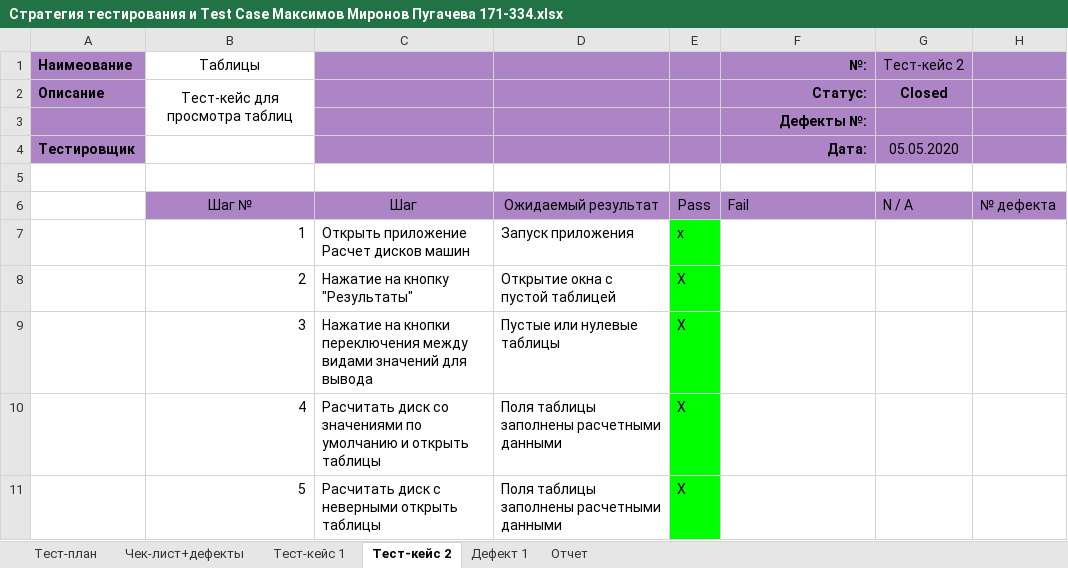
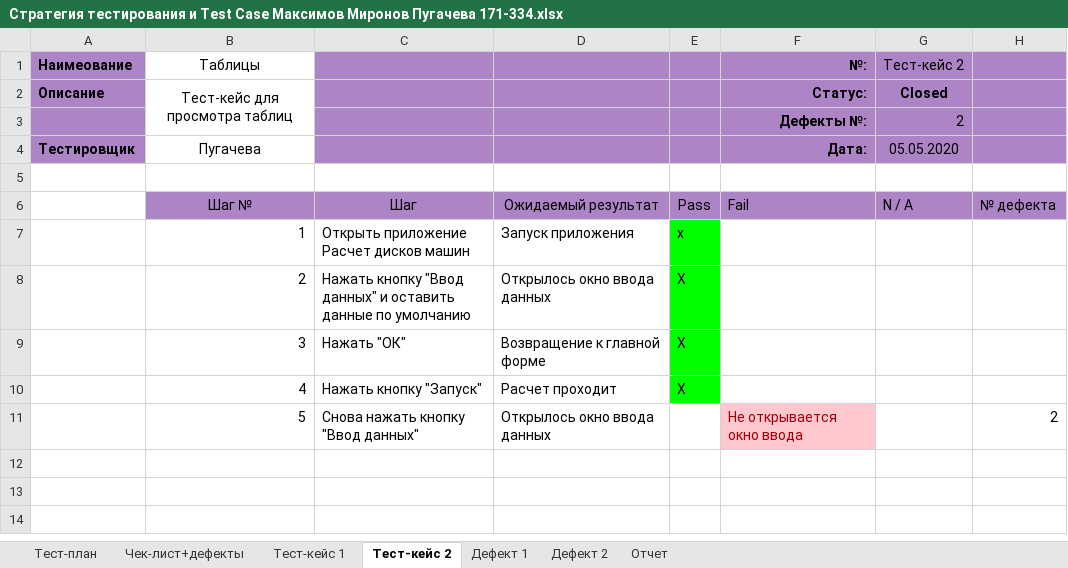
Before and after one commit to TheDycik/progEngMironov, an Excel workbook: lr11(strategy and testcase)/Стратегия тестирования и Test Case Максимов Миронов Пугачева 171-334.xlsx, sheet Тест-кейс 2, drawn as a sheet; values as stored, in another font and other column widths than the file's, no borders; the diff names each change by its address in the sheet, - before the commit and + after, or states it on an @@ line.

```diff
--- a/lr11(strategy and testcase)/Стратегия тестирования и Test Case Максимов Миронов Пугачева 171-334.xlsx (sheet Тест-кейс 2)
+++ b/lr11(strategy and testcase)/Стратегия тестирования и Test Case Максимов Миронов Пугачева 171-334.xlsx (sheet Тест-кейс 2)
+sheet tab: Дефект 2
-G3 (Тест-кейс 2): (empty)
+G3 (Тест-кейс 2): 2
-B4 (Таблицы): (empty)
+B4 (Таблицы): Пугачева
-C8: Нажатие на кнопку "Результаты"
+C8: Нажать кнопку "Ввод данных" и оставить данные по умолчанию
-D8: Открытие окна с пустой таблицей
+D8: Открылось окно ввода данных
-C9: Нажатие на кнопки переключения между видами значений для вывода
+C9: Нажать "ОК"
-D9: Пустые или нулевые таблицы
+D9: Возвращение к главной форме
-C10: Расчитать диск со значениями по умолчанию и открыть таблицы
+C10: Нажать кнопку "Запуск"
-D10: Поля таблицы заполнены расчетными данными
+D10: Расчет проходит
-C11: Расчитать диск с неверными открыть таблицы
+C11: Снова нажать кнопку "Ввод данных"
-D11: Поля таблицы заполнены расчетными данными
+D11: Открылось окно ввода данных
-E11: Х
+E11: (empty)
-E11 fill: #00FF00
+E11 fill: none
-F11 (№:): (empty)
+F11 (№:): Не открывается окно ввода
-F11 fill: none
+F11 fill: #FFC7CE
-H11: (empty)
+H11: 2
```
Also changed, not shown: sheet Отчет, sheet Тест-кейс 1, charts or pictures.
